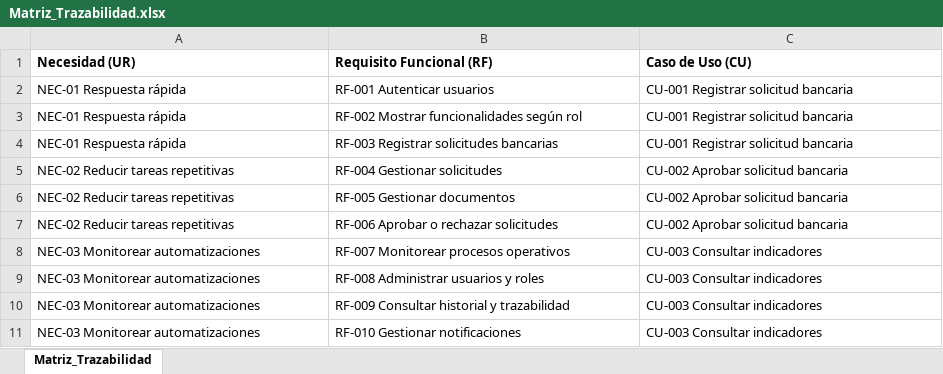
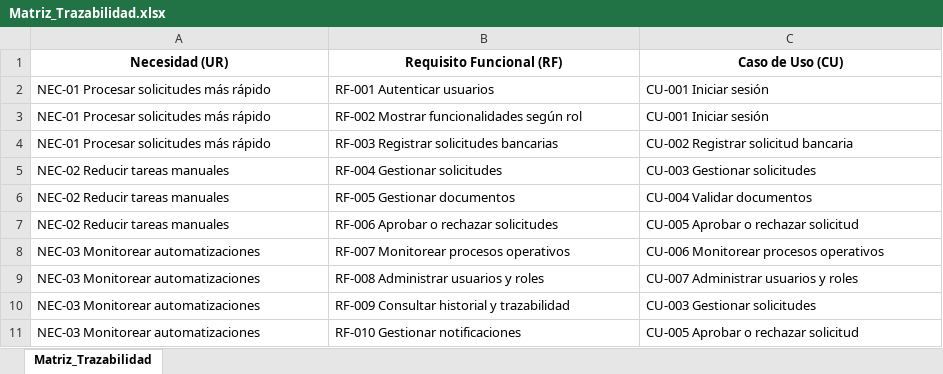
Before and after one commit to Aaron2913/Ingenieria-Requisitos, an Excel workbook: Matriz_Trazabilidad.xlsx, sheet Matriz_Trazabilidad, drawn as a sheet; values as stored, in another font and other column widths than the file's, no borders; the diff names each change by its address in the sheet, - before the commit and + after, or states it on an @@ line.

```diff
--- a/Matriz_Trazabilidad.xlsx (sheet Matriz_Trazabilidad)
+++ b/Matriz_Trazabilidad.xlsx (sheet Matriz_Trazabilidad)
-A1:C1 alignment: left
+A1:C1 alignment: center
-A2:A4 (Necesidad (UR)): NEC-01 Respuesta rápida
+A2:A4 (Necesidad (UR)): NEC-01 Procesar solicitudes más rápido
-C2:C3 (Caso de Uso (CU)): CU-001 Registrar solicitud bancaria
+C2:C3 (Caso de Uso (CU)): CU-001 Iniciar sesión
-C4 (Caso de Uso (CU)): CU-001 Registrar solicitud bancaria
+C4 (Caso de Uso (CU)): CU-002 Registrar solicitud bancaria
-A5:A7 (Necesidad (UR)): NEC-02 Reducir tareas repetitivas
+A5:A7 (Necesidad (UR)): NEC-02 Reducir tareas manuales
-C5 (Caso de Uso (CU)): CU-002 Aprobar solicitud bancaria
+C5 (Caso de Uso (CU)): CU-003 Gestionar solicitudes
-C6 (Caso de Uso (CU)): CU-002 Aprobar solicitud bancaria
+C6 (Caso de Uso (CU)): CU-004 Validar documentos
-C7 (Caso de Uso (CU)): CU-002 Aprobar solicitud bancaria
+C7 (Caso de Uso (CU)): CU-005 Aprobar o rechazar solicitud
-C8 (Caso de Uso (CU)): CU-003 Consultar indicadores
+C8 (Caso de Uso (CU)): CU-006 Monitorear procesos operativos
-C9 (Caso de Uso (CU)): CU-003 Consultar indicadores
+C9 (Caso de Uso (CU)): CU-007 Administrar usuarios y roles
-C10 (Caso de Uso (CU)): CU-003 Consultar indicadores
+C10 (Caso de Uso (CU)): CU-003 Gestionar solicitudes
-C11 (Caso de Uso (CU)): CU-003 Consultar indicadores
+C11 (Caso de Uso (CU)): CU-005 Aprobar o rechazar solicitud
```
Also changed, not shown: Matriz_BR_UR_FR_NFR.xlsx, 5 other files.
